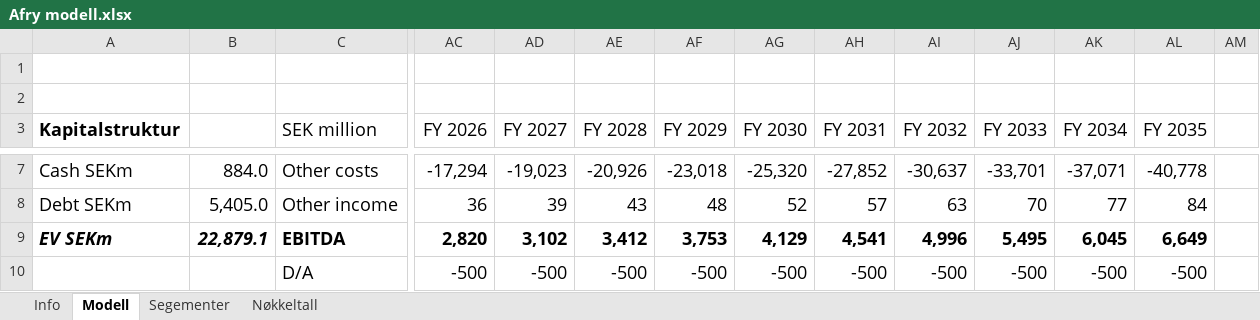
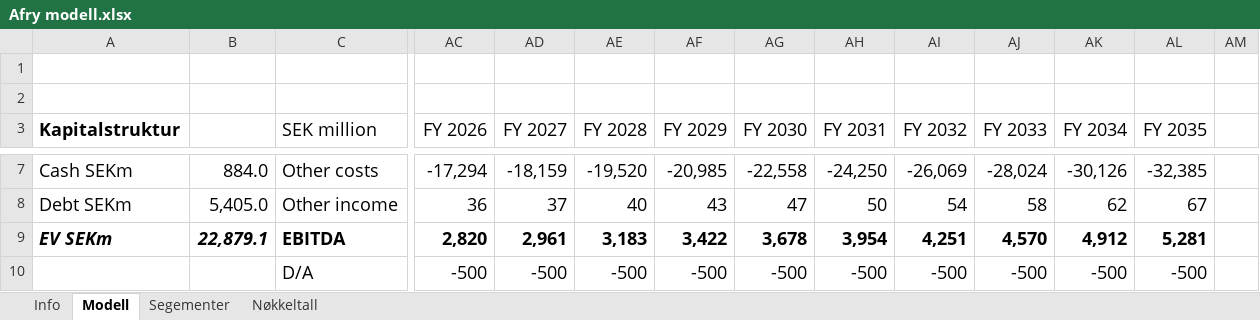
Before and after one commit to AugustHodt/Excel-modeller, an Excel workbook: Afry modell.xlsx, sheet Modell, drawn as a sheet; only a part is shown, gaps mark what is left out; values as stored, in another font and other column widths than the file's, no borders; the diff covers the shown part only; the diff names each change by its address in the sheet, - before the commit and + after, or states it on an @@ line.

```diff
--- a/Afry modell.xlsx (sheet Modell)
+++ b/Afry modell.xlsx (sheet Modell)
-AD7 (FY 2027): -19,023
+AD7 (FY 2027): -18,159
-AE7 (FY 2028): -20,926
+AE7 (FY 2028): -19,520
-AF7 (FY 2029): -23,018
+AF7 (FY 2029): -20,985
-AG7 (FY 2030): -25,320
+AG7 (FY 2030): -22,558
-AH7 (FY 2031): -27,852
+AH7 (FY 2031): -24,250
-AI7 (FY 2032): -30,637
+AI7 (FY 2032): -26,069
-AJ7 (FY 2033): -33,701
+AJ7 (FY 2033): -28,024
-AK7 (FY 2034): -37,071
+AK7 (FY 2034): -30,126
-AL7 (FY 2035): -40,778
+AL7 (FY 2035): -32,385
-AD8 (FY 2027): 39
+AD8 (FY 2027): 37
-AE8 (FY 2028): 43
+AE8 (FY 2028): 40
-AF8 (FY 2029): 48
+AF8 (FY 2029): 43
-AG8 (FY 2030): 52
+AG8 (FY 2030): 47
-AH8 (FY 2031): 57
+AH8 (FY 2031): 50
-AI8 (FY 2032): 63
+AI8 (FY 2032): 54
-AJ8 (FY 2033): 70
+AJ8 (FY 2033): 58
-AK8 (FY 2034): 77
+AK8 (FY 2034): 62
-AL8 (FY 2035): 84
+AL8 (FY 2035): 67
-AD9 (FY 2027): 3,102
+AD9 (FY 2027): 2,961
-AE9 (FY 2028): 3,412
+AE9 (FY 2028): 3,183
-AF9 (FY 2029): 3,753
+AF9 (FY 2029): 3,422
-AG9 (FY 2030): 4,129
+AG9 (FY 2030): 3,678
-AH9 (FY 2031): 4,541
+AH9 (FY 2031): 3,954
-AI9 (FY 2032): 4,996
+AI9 (FY 2032): 4,251
-AJ9 (FY 2033): 5,495
+AJ9 (FY 2033): 4,570
-AK9 (FY 2034): 6,045
+AK9 (FY 2034): 4,912
-AL9 (FY 2035): 6,649
+AL9 (FY 2035): 5,281
```
Also changed, not shown: 191 edited cells elsewhere in this sheet, sheet Nøkkeltall, 2 other files.
